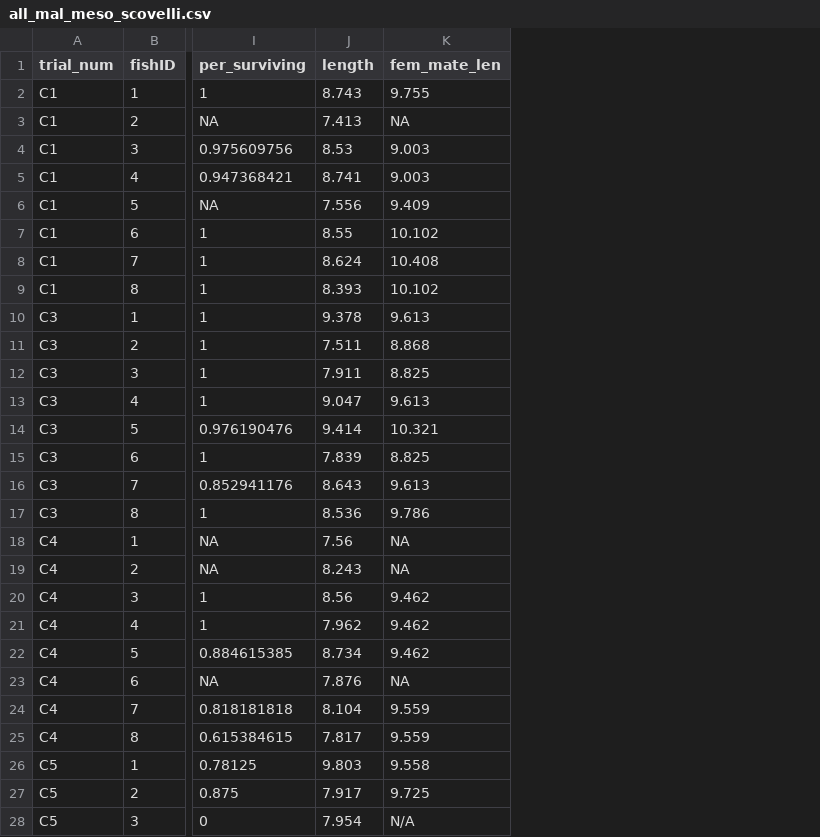
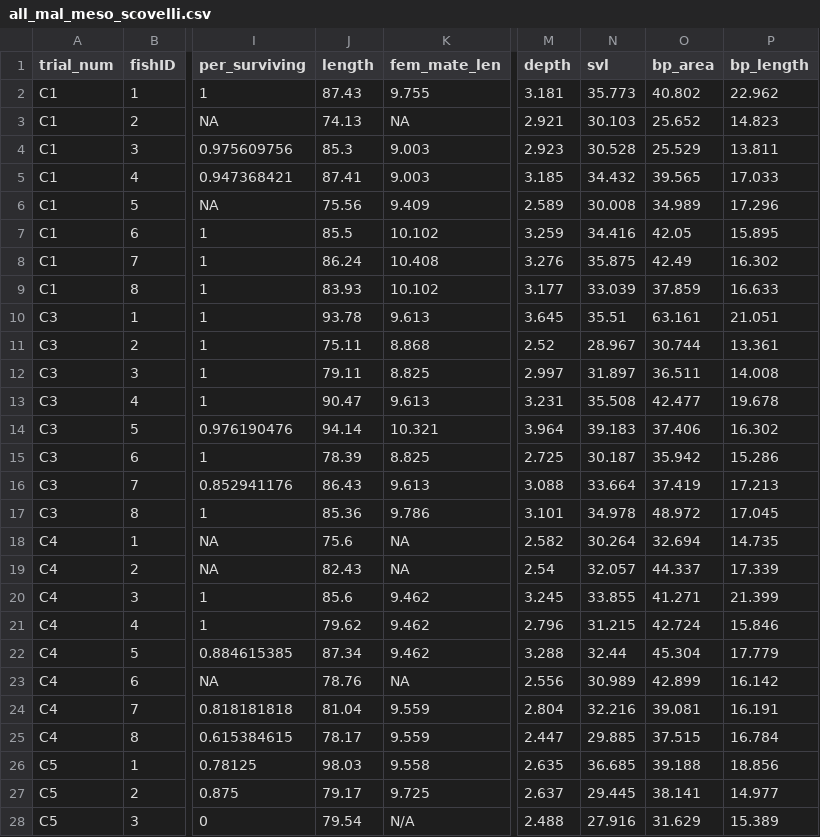
Before and after one commit to flanagan-lab/syngnathus-selection-comp, a CSV file: data/all_mal_meso_scovelli.csv, drawn as a sheet; only a part is shown, gaps mark what is left out; the diff covers the shown part only; the diff names each change by its address in the sheet, - before the commit and + after, or states it on an @@ line.

```diff
--- a/data/all_mal_meso_scovelli.csv
+++ b/data/all_mal_meso_scovelli.csv
+column M (depth), rows 2-28: 3.181 | 2.921 | 2.923 | 3.185 | 2.589 | 3.259 | 3.276 | 3.177 | 3.645 | 2.52 | 2.997 | 3.231 | 3.964 | 2.725 | 3.088 | 3.101 | 2.582 | 2.54 | 3.245 | 2.796 | 3.288 | 2.556 | 2.804 | 2.447 | 2.635 | 2.637 | 2.488
+column N (svl), rows 2-28: 35.773 | 30.103 | 30.528 | 34.432 | 30.008 | 34.416 | 35.875 | 33.039 | 35.51 | 28.967 | 31.897 | 35.508 | 39.183 | 30.187 | 33.664 | 34.978 | 30.264 | 32.057 | 33.855 | 31.215 | 32.44 | 30.989 | 32.216 | 29.885 | 36.685 | 29.445 | 27.916
+column O (bp_area), rows 2-28: 40.802 | 25.652 | 25.529 | 39.565 | 34.989 | 42.05 | 42.49 | 37.859 | 63.161 | 30.744 | 36.511 | 42.477 | 37.406 | 35.942 | 37.419 | 48.972 | 32.694 | 44.337 | 41.271 | 42.724 | 45.304 | 42.899 | 39.081 | 37.515 | 39.188 | 38.141 | 31.629
+column P (bp_length), rows 2-28: 22.962 | 14.823 | 13.811 | 17.033 | 17.296 | 15.895 | 16.302 | 16.633 | 21.051 | 13.361 | 14.008 | 19.678 | 16.302 | 15.286 | 17.213 | 17.045 | 14.735 | 17.339 | 21.399 | 15.846 | 17.779 | 16.142 | 16.191 | 16.784 | 18.856 | 14.977 | 15.389
-J2 (length): 8.743
+J2 (length): 87.43
-J3 (length): 7.413
+J3 (length): 74.13
-J4 (length): 8.53
+J4 (length): 85.3
-J5 (length): 8.741
+J5 (length): 87.41
-J6 (length): 7.556
+J6 (length): 75.56
-J7 (length): 8.55
+J7 (length): 85.5
-J8 (length): 8.624
+J8 (length): 86.24
-J9 (length): 8.393
+J9 (length): 83.93
-J10 (length): 9.378
+J10 (length): 93.78
-J11 (length): 7.511
+J11 (length): 75.11
-J12 (length): 7.911
+J12 (length): 79.11
-J13 (length): 9.047
+J13 (length): 90.47
-J14 (length): 9.414
+J14 (length): 94.14
-J15 (length): 7.839
+J15 (length): 78.39
-J16 (length): 8.643
+J16 (length): 86.43
-J17 (length): 8.536
+J17 (length): 85.36
-J18 (length): 7.56
+J18 (length): 75.6
-J19 (length): 8.243
+J19 (length): 82.43
-J20 (length): 8.56
+J20 (length): 85.6
-J21 (length): 7.962
+J21 (length): 79.62
-J22 (length): 8.734
+J22 (length): 87.34
-J23 (length): 7.876
+J23 (length): 78.76
-J24 (length): 8.104
+J24 (length): 81.04
-J25 (length): 7.817
+J25 (length): 78.17
-J26 (length): 9.803
+J26 (length): 98.03
-J27 (length): 7.917
+J27 (length): 79.17
-J28 (length): 7.954
+J28 (length): 79.54
```
Also changed, not shown: 85 edited cells elsewhere in this file, data/all_fem_meso_scovelli.csv, 18 other files.
